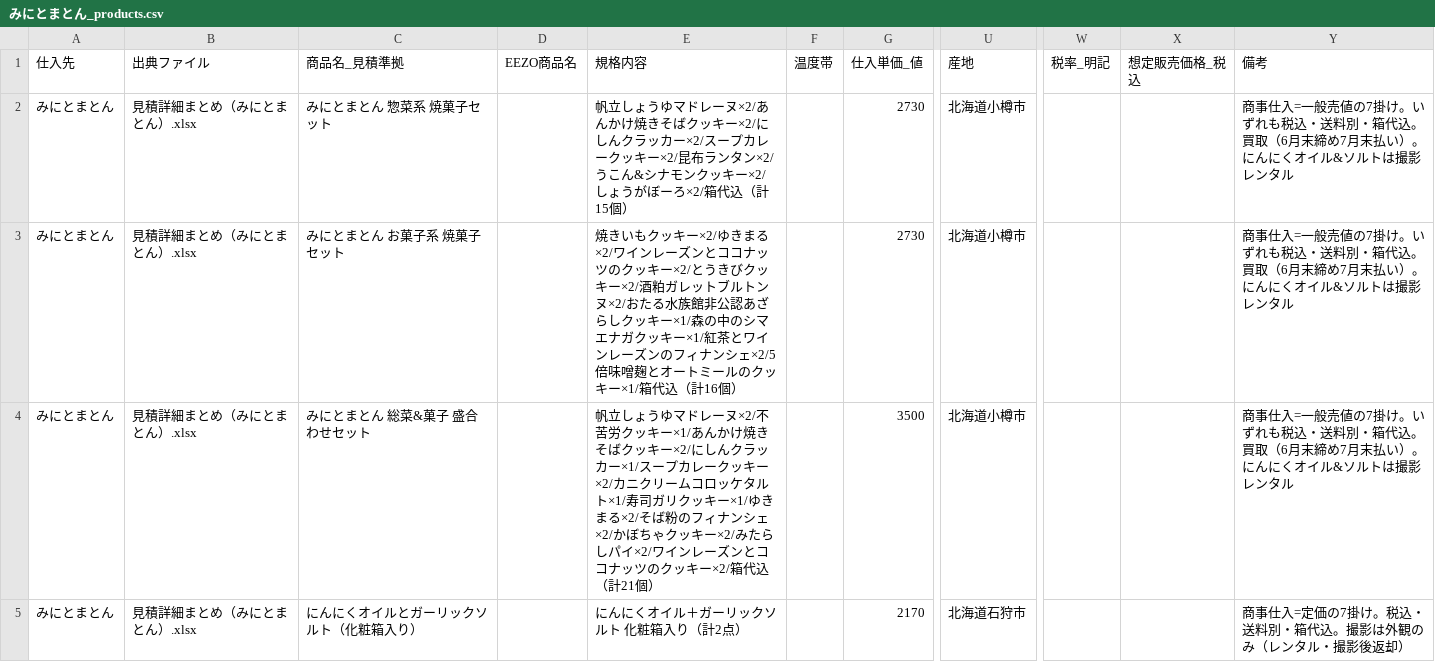
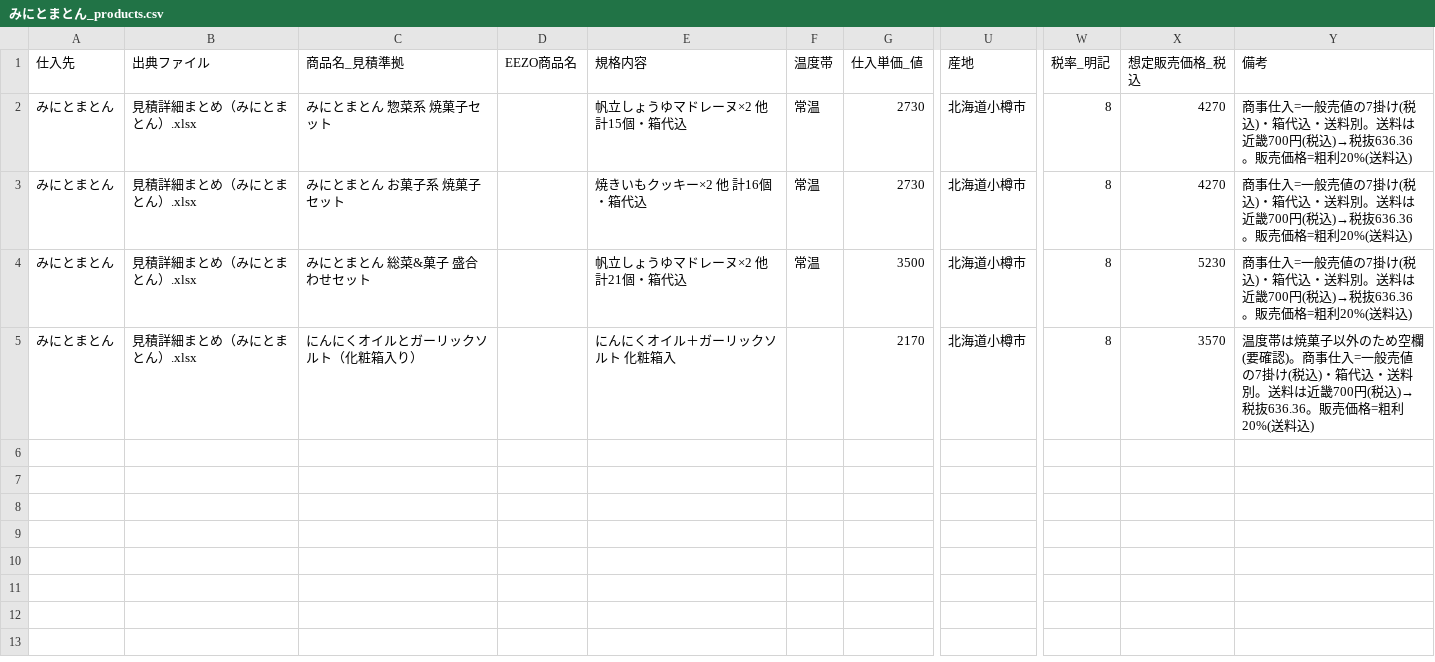
Before and after one commit to RTakayama1293/eezo-prep, a CSV file: data/processed/みにとまとん_products.csv, drawn as a sheet; only a part is shown, gaps mark what is left out; the diff names each change by its address in the sheet, - before the commit and + after, or states it on an @@ line.

```diff
--- a/data/processed/みにとまとん_products.csv
+++ b/data/processed/みにとまとん_products.csv
-E2 (規格内容): …ドレーヌ×2/あんかけ焼きそばクッキー×2/にしんクラッカー×2/スープカレークッキー×2/昆布ランタン×2/うこん&シナモンクッキー×2/しょうがぼーろ×2/箱代込（計15個）
+E2 (規格内容): …ドレーヌ×2 他 計15個・箱代込
-F2:F4 (温度帯): (empty)
+F2:F4 (温度帯): 常温
-W2:W5 (税率_明記): (empty)
+W2:W5 (税率_明記): 8
-X2:X3 (想定販売価格_税込): (empty)
+X2:X3 (想定販売価格_税込): 4270
-Y2:Y4 (備考): …の7掛け。いずれも税込・送料別・箱代込。買取（6月末締め7月末払い）。にんにくオイル&ソルトは撮影レンタル
+Y2:Y4 (備考): …の7掛け(税込)・箱代込・送料別。送料は近畿700円(税込)→税抜636.36。販売価格=粗利20%(送料込)
-E3 (規格内容): …クッキー×2/ゆきまる×2/ワインレーズンとココナッツのクッキー×2/とうきびクッキー×2/酒粕ガレットブルトンヌ×2/おたる水族館非公認あざらしクッキー×1/森の中のシマエナガクッキー×1/紅茶とワインレーズンのフィナンシェ×2/5倍味噌麹とオートミールのクッキー×1/箱代込（計16個）
+E3 (規格内容): …クッキー×2 他 計16個・箱代込
-E4 (規格内容): …ドレーヌ×2/不苦労クッキー×1/あんかけ焼きそばクッキー×2/にしんクラッカー×1/スープカレークッキー×2/カニクリームコロッケタルト×1/寿司ガリクッキー×1/ゆきまる×2/そば粉のフィナンシェ×2/かぼちゃクッキー×2/みたらしパイ×2/ワインレーズンとココナッツのクッキー×2/箱代込（計21個）
+E4 (規格内容): …ドレーヌ×2 他 計21個・箱代込
-X4 (想定販売価格_税込): (empty)
+X4 (想定販売価格_税込): 5230
-E5 (規格内容): にんにくオイル＋ガーリックソルト 化粧箱入り（計2点）
+E5 (規格内容): にんにくオイル＋ガーリックソルト 化粧箱入
-U5 (産地): 北海道石狩市
+U5 (産地): 北海道小樽市
-X5 (想定販売価格_税込): (empty)
+X5 (想定販売価格_税込): 3570
-Y5 (備考): 商事仕入=定価の7掛け。税込・送料別・箱代込。撮影は外観のみ（レンタル・撮影後返却）
+Y5 (備考): 温度帯は焼菓子以外のため空欄(要確認)。商事仕入=一般売値の7掛け(税込)・箱代込・送料別。送料は近畿700円(税込)→税抜636.36。販売価格=粗利20%(送料込)
```
Also changed, not shown: data/processed/みにとまとん_shipping.csv, data/processed/オーセントホテル_products.csv, 11 other files.
